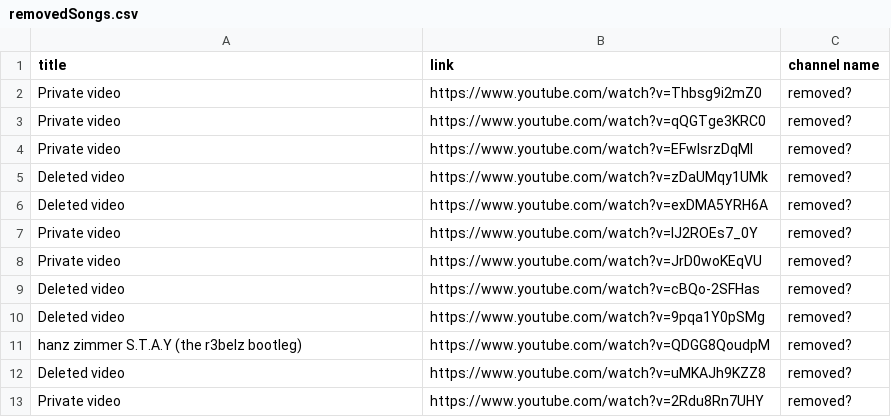
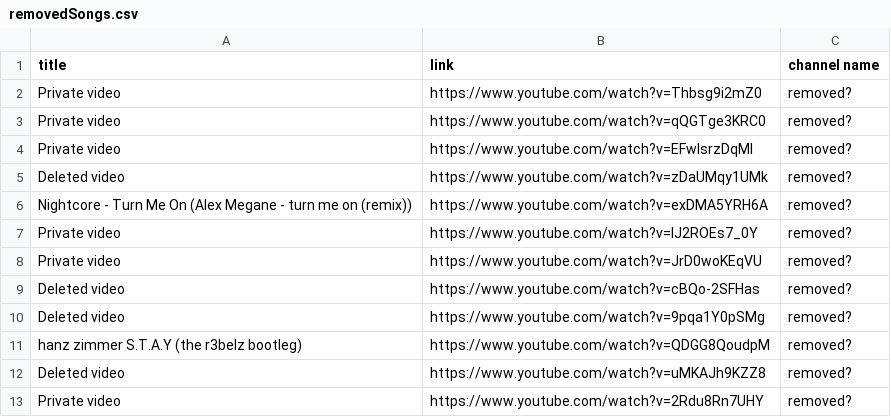
Before and after one commit to kusti420/BestSongsOfAllTime, a CSV file: CSV/removedSongs.csv, drawn as a sheet; only a part is shown.

```diff
--- a/CSV/removedSongs.csv
+++ b/CSV/removedSongs.csv
@@ -5,3 +5,3 @@ Private video,https://www.youtube.com/watch?v=EFwIsrzDqMI,removed?
 Deleted video,https://www.youtube.com/watch?v=zDaUMqy1UMk,removed?
-Deleted video,https://www.youtube.com/watch?v=exDMA5YRH6A,removed?
+Nightcore - Turn Me On (Alex Megane - turn me on (remix)),https://www.youtube.com/watch?v=exDMA5YRH6A,removed?
 Private video,https://www.youtube.com/watch?v=IJ2ROEs7_0Y,removed?
```
Also changed, not shown: CSV/downloaded_playlist.csv, 1 other file.
